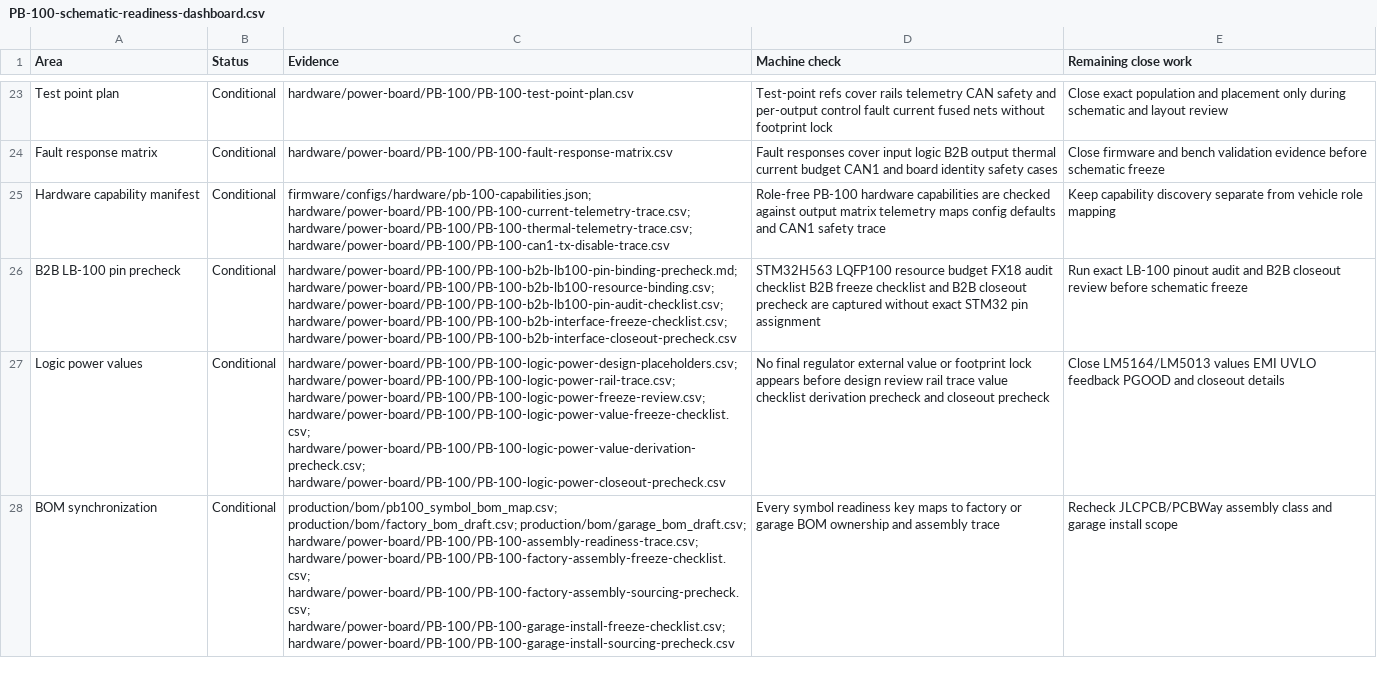
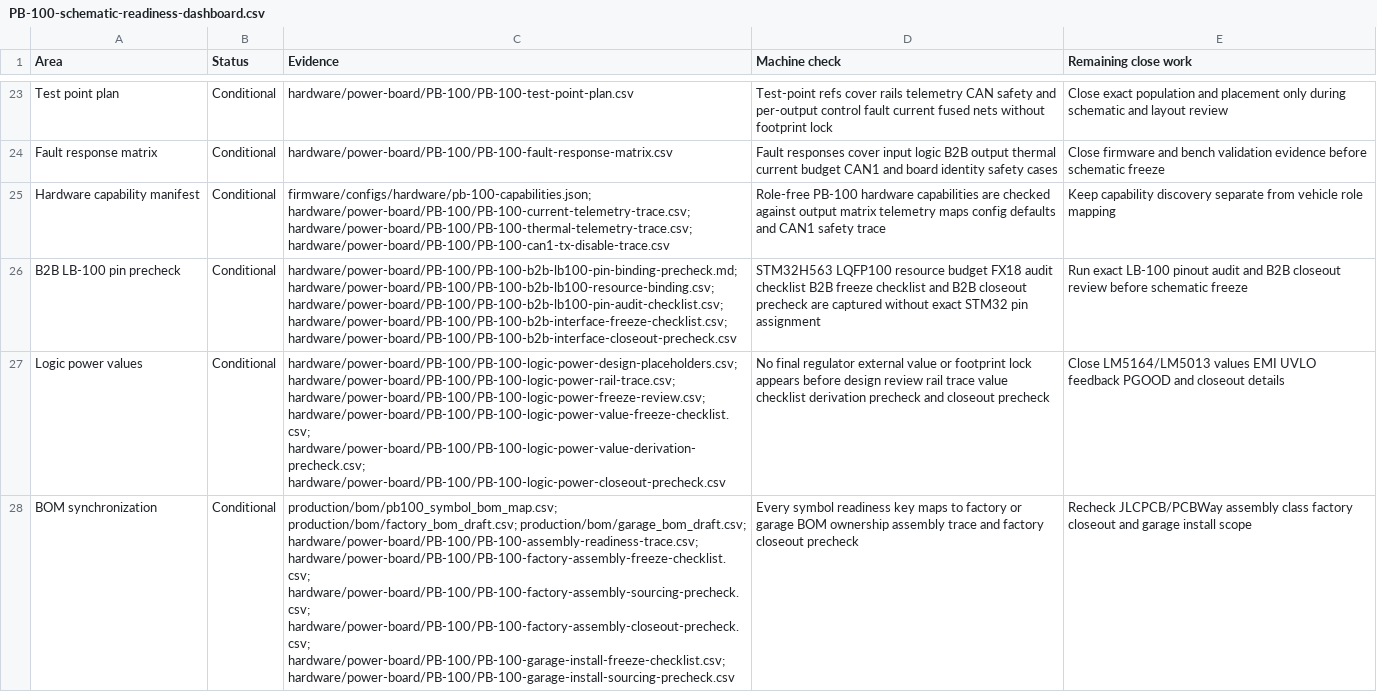
Before and after one commit to avlyubimov/svc-platform, a CSV file: hardware/power-board/PB-100/PB-100-schematic-readiness-dashboard.csv, drawn as a sheet; only a part is shown, gaps mark what is left out; the diff covers the shown part only; the diff names each change by its address in the sheet, - before the commit and + after, or states it on an @@ line.

Commit message:
Add PB-100 factory assembly closeout precheck

```diff
--- a/hardware/power-board/PB-100/PB-100-schematic-readiness-dashboard.csv
+++ b/hardware/power-board/PB-100/PB-100-schematic-readiness-dashboard.csv
-C28 (Evidence): …hardware/power-board/PB-100/PB-100-factory-assembly-freeze-checklist.csv; hardware/power-board/PB-100/PB-100-factory-assembly-sourcing-precheck.csv; hardware/power-board/PB-100/PB-100-garage-install-freeze-checklist.csv; hardware/power-board/PB-100/PB-100-garage-install-sourcing-precheck.csv
+C28 (Evidence): …hardware/power-board/PB-100/PB-100-factory-assembly-freeze-checklist.csv; hardware/power-board/PB-100/PB-100-factory-assembly-sourcing-precheck.csv; hardware/power-board/PB-100/PB-100-factory-assembly-closeout-precheck.csv; hardware/power-board/PB-100/PB-100-garage-install-freeze-checklist.csv; hardware/power-board/PB-100/PB-100-garage-install-sourcing-precheck.csv
-D28 (Machine check): …BOM ownership and assembly trace
+D28 (Machine check): …BOM ownership assembly trace and factory closeout precheck
-E28 (Remaining close work): …assembly class and garage…
+E28 (Remaining close work): …assembly class factory closeout and garage…
```
Also changed, not shown: 3 edited cells elsewhere in this file, hardware/power-board/PB-100/PB-100-board-release-blocker-register.csv, hardware/power-board/PB-100/PB-100-review-release-manifest.csv, 10 other files.
